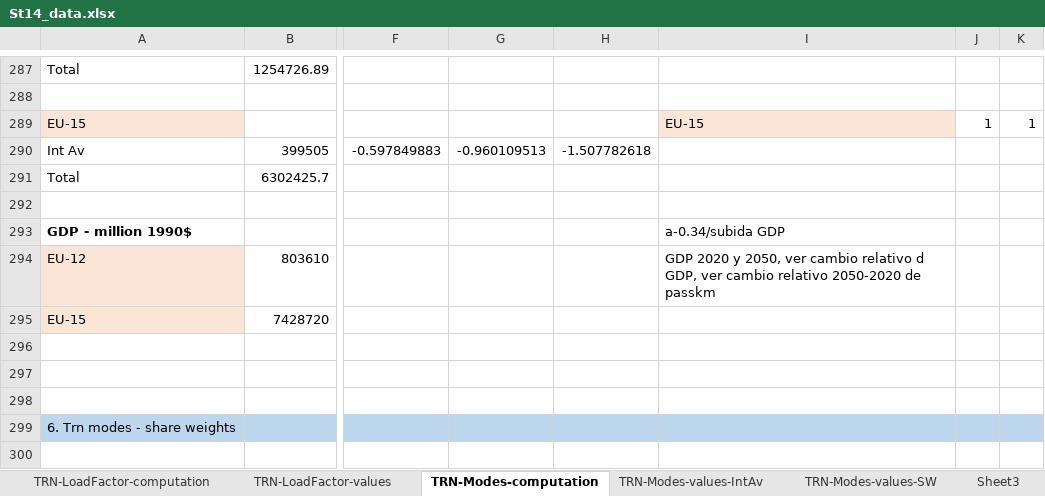
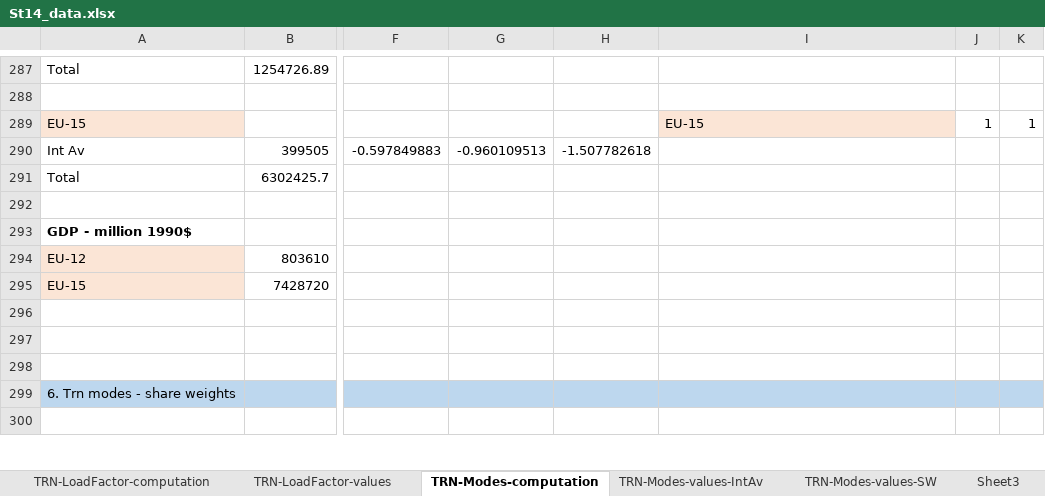
Before and after one commit to bc3LC/gcam-core, an Excel workbook: input/gcamdata/St14_data.xlsx, sheet TRN-Modes-computation, drawn as a sheet; only a part is shown, gaps mark what is left out; values as stored, in another font and other column widths than the file's, no borders; the diff covers the shown part only; the diff names each change by its address in the sheet, - before the commit and + after, or states it on an @@ line.

```diff
--- a/input/gcamdata/St14_data.xlsx (sheet TRN-Modes-computation)
+++ b/input/gcamdata/St14_data.xlsx (sheet TRN-Modes-computation)
-I293: a-0.34/subida GDP
+I293: (empty)
-I294: GDP 2020 y 2050, ver cambio relativo d GDP, ver cambio relativo 2050-2020 de passkm
+I294: (empty)
```
Also changed, not shown: 39 removed rows elsewhere in this sheet, sheet TRN-Modes-values-IntAv, 1 other file.
